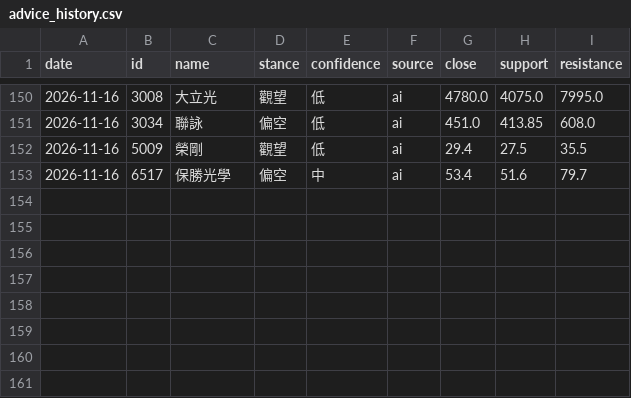
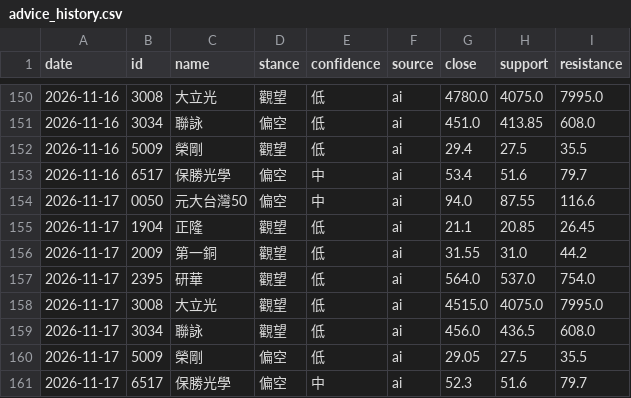
Before and after one commit to 77RockShih/stock-brief, a CSV file: data/advice_history.csv, drawn as a sheet; only a part is shown, gaps mark what is left out.

```diff
--- a/data/advice_history.csv
+++ b/data/advice_history.csv
@@ -153 +153,9 @@ date,id,name,stance,confidence,source,close,support,resistance
 2026-11-16,6517,保勝光學,偏空,中,ai,53.4,51.6,79.7
+2026-11-17,0050,元大台灣50,偏空,中,ai,94.0,87.55,116.6
+2026-11-17,1904,正隆,觀望,低,ai,21.1,20.85,26.45
+2026-11-17,2009,第一銅,觀望,低,ai,31.55,31.0,44.2
+2026-11-17,2395,研華,觀望,低,ai,564.0,537.0,754.0
+2026-11-17,3008,大立光,觀望,低,ai,4515.0,4075.0,7995.0
+2026-11-17,3034,聯詠,觀望,低,ai,456.0,436.5,608.0
+2026-11-17,5009,榮剛,偏空,低,ai,29.05,27.5,35.5
+2026-11-17,6517,保勝光學,偏空,中,ai,52.3,51.6,79.7
```
Also changed, not shown: 1 other file.
